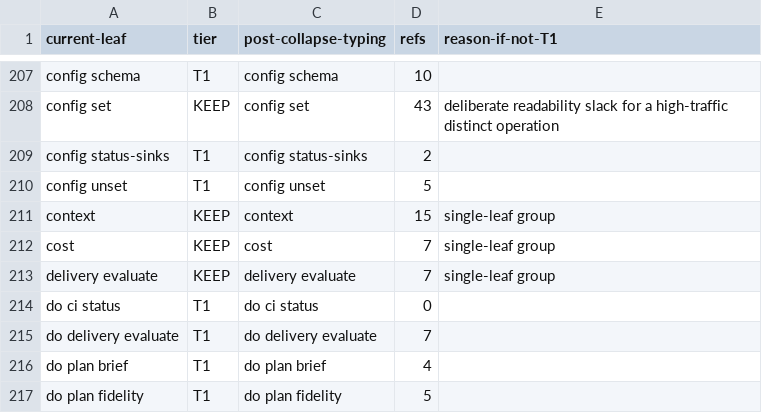
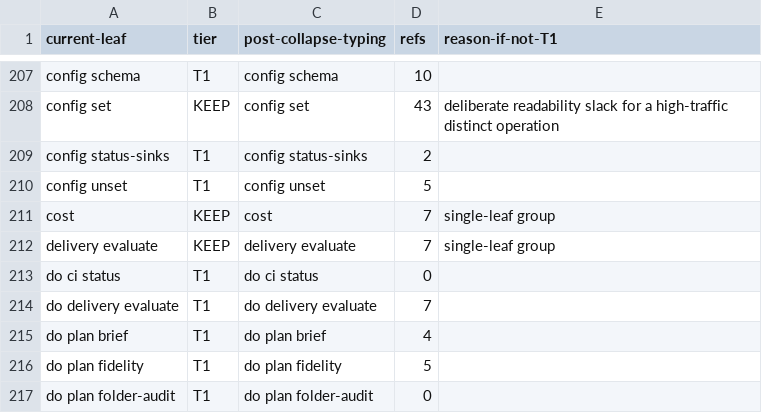
Before and after one commit to bllshttng/fno, a TSV file: scripts/ci/command-collapse-map.tsv, drawn as a sheet; only a part is shown, gaps mark what is left out; the shorter side is filled out with more unchanged rows.

Commit message:
fix(diag): the context row retires with its python leg

```diff
--- a/scripts/ci/command-collapse-map.tsv
+++ b/scripts/ci/command-collapse-map.tsv
@@ -210,3 +210,2 @@ config status-sinks	T1	config status-sinks	2
 config unset	T1	config unset	5
-context	KEEP	context	15	single-leaf group
 cost	KEEP	cost	7	single-leaf group
```
Also changed, not shown: 1 other file.
